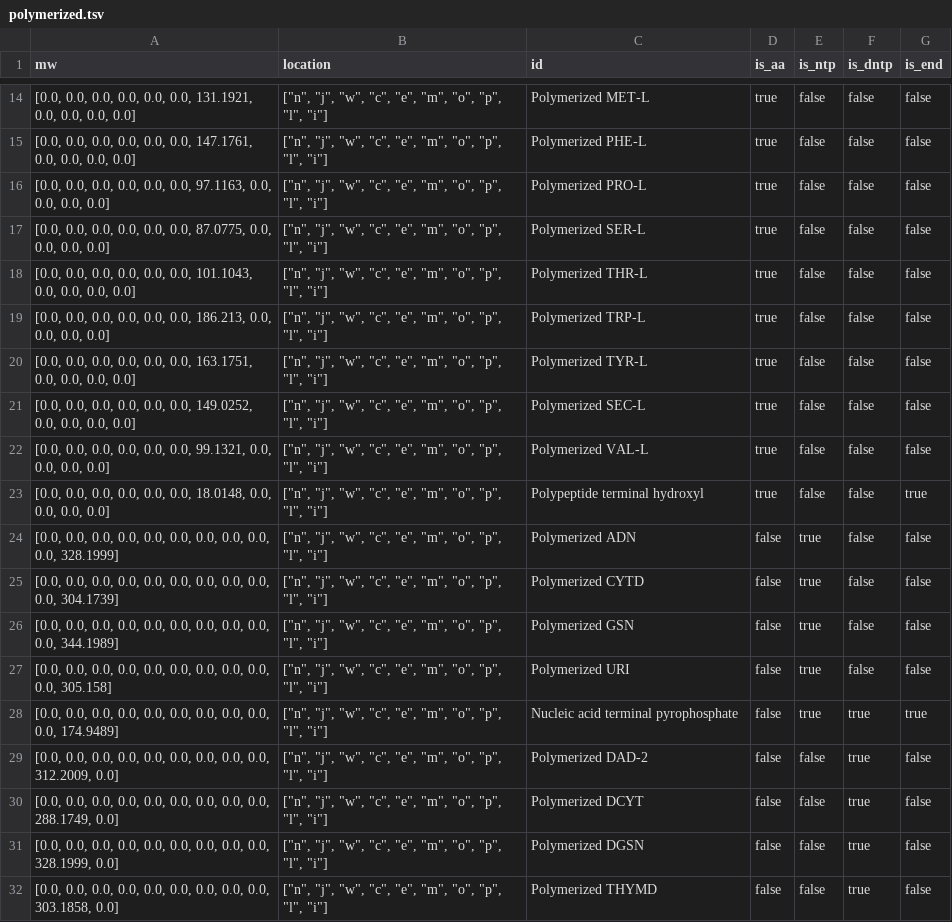
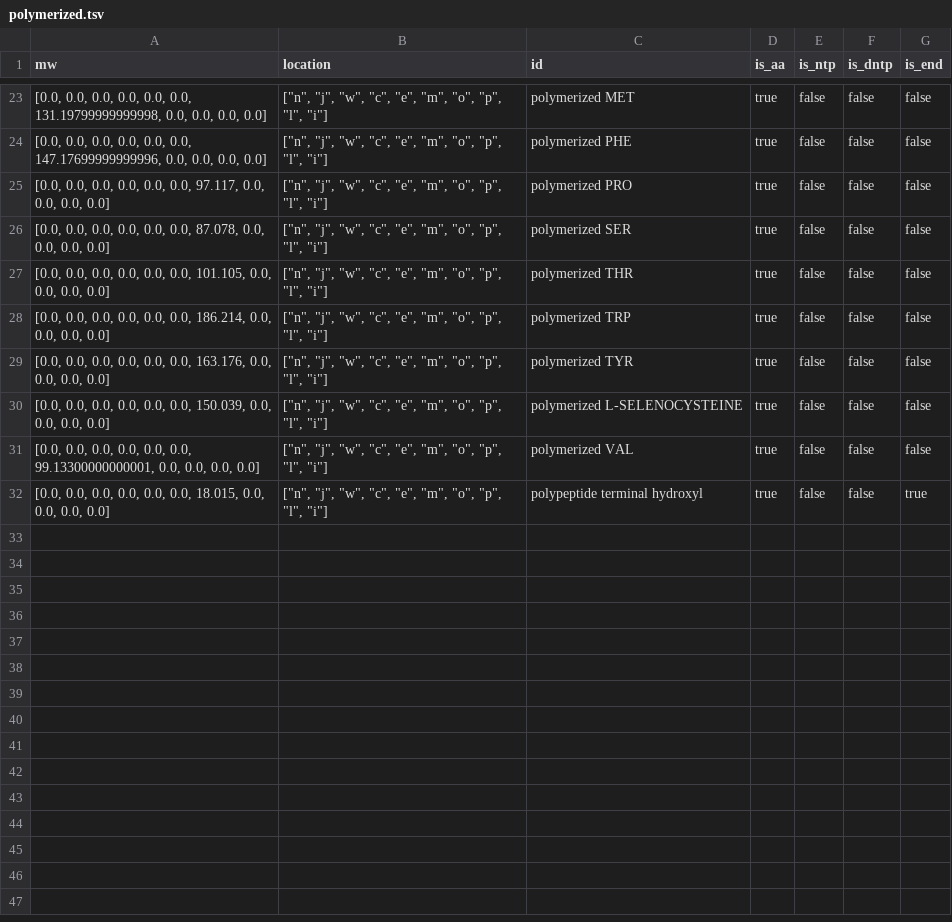
Before and after one commit to CovertLab/WholeCellEcoliRelease, a TSV file: reconstruction/ecoli/flat/polymerized.tsv, drawn as a sheet; only a part is shown, gaps mark what is left out; the diff covers the shown part only.

```diff
--- a/reconstruction/ecoli/flat/polymerized.tsv
+++ b/reconstruction/ecoli/flat/polymerized.tsv
@@ -14,19 +23,10 @@
-[0.0, 0.0, 0.0, 0.0, 0.0, 0.0, 131.1921, 0.0, 0.0, 0.0, 0.0]	["n", "j", "w", "c", "e", "m", "o", "p", "l", "i"]	"Polymerized MET-L"	true	false	false	false
-[0.0, 0.0, 0.0, 0.0, 0.0, 0.0, 147.1761, 0.0, 0.0, 0.0, 0.0]	["n", "j", "w", "c", "e", "m", "o", "p", "l", "i"]	"Polymerized PHE-L"	true	false	false	false
-[0.0, 0.0, 0.0, 0.0, 0.0, 0.0, 97.1163, 0.0, 0.0, 0.0, 0.0]	["n", "j", "w", "c", "e", "m", "o", "p", "l", "i"]	"Polymerized PRO-L"	true	false	false	false
-[0.0, 0.0, 0.0, 0.0, 0.0, 0.0, 87.0775, 0.0, 0.0, 0.0, 0.0]	["n", "j", "w", "c", "e", "m", "o", "p", "l", "i"]	"Polymerized SER-L"	true	false	false	false
-[0.0, 0.0, 0.0, 0.0, 0.0, 0.0, 101.1043, 0.0, 0.0, 0.0, 0.0]	["n", "j", "w", "c", "e", "m", "o", "p", "l", "i"]	"Polymerized THR-L"	true	false	false	false
-[0.0, 0.0, 0.0, 0.0, 0.0, 0.0, 186.213, 0.0, 0.0, 0.0, 0.0]	["n", "j", "w", "c", "e", "m", "o", "p", "l", "i"]	"Polymerized TRP-L"	true	false	false	false
-[0.0, 0.0, 0.0, 0.0, 0.0, 0.0, 163.1751, 0.0, 0.0, 0.0, 0.0]	["n", "j", "w", "c", "e", "m", "o", "p", "l", "i"]	"Polymerized TYR-L"	true	false	false	false
-[0.0, 0.0, 0.0, 0.0, 0.0, 0.0, 149.0252, 0.0, 0.0, 0.0, 0.0]	["n", "j", "w", "c", "e", "m", "o", "p", "l", "i"]	"Polymerized SEC-L"	true	false	false	false
-[0.0, 0.0, 0.0, 0.0, 0.0, 0.0, 99.1321, 0.0, 0.0, 0.0, 0.0]	["n", "j", "w", "c", "e", "m", "o", "p", "l", "i"]	"Polymerized VAL-L"	true	false	false	false
-[0.0, 0.0, 0.0, 0.0, 0.0, 0.0, 18.0148, 0.0, 0.0, 0.0, 0.0]	["n", "j", "w", "c", "e", "m", "o", "p", "l", "i"]	"Polypeptide terminal hydroxyl"	true	false	false	true
-[0.0, 0.0, 0.0, 0.0, 0.0, 0.0, 0.0, 0.0, 0.0, 0.0, 328.1999]	["n", "j", "w", "c", "e", "m", "o", "p", "l", "i"]	"Polymerized ADN"	false	true	false	false
-[0.0, 0.0, 0.0, 0.0, 0.0, 0.0, 0.0, 0.0, 0.0, 0.0, 304.1739]	["n", "j", "w", "c", "e", "m", "o", "p", "l", "i"]	"Polymerized CYTD"	false	true	false	false
-[0.0, 0.0, 0.0, 0.0, 0.0, 0.0, 0.0, 0.0, 0.0, 0.0, 344.1989]	["n", "j", "w", "c", "e", "m", "o", "p", "l", "i"]	"Polymerized GSN"	false	true	false	false
-[0.0, 0.0, 0.0, 0.0, 0.0, 0.0, 0.0, 0.0, 0.0, 0.0, 305.158]	["n", "j", "w", "c", "e", "m", "o", "p", "l", "i"]	"Polymerized URI"	false	true	false	false
-[0.0, 0.0, 0.0, 0.0, 0.0, 0.0, 0.0, 0.0, 0.0, 0.0, 174.9489]	["n", "j", "w", "c", "e", "m", "o", "p", "l", "i"]	"Nucleic acid terminal pyrophosphate"	false	true	true	true
-[0.0, 0.0, 0.0, 0.0, 0.0, 0.0, 0.0, 0.0, 0.0, 312.2009, 0.0]	["n", "j", "w", "c", "e", "m", "o", "p", "l", "i"]	"Polymerized DAD-2"	false	false	true	false
-[0.0, 0.0, 0.0, 0.0, 0.0, 0.0, 0.0, 0.0, 0.0, 288.1749, 0.0]	["n", "j", "w", "c", "e", "m", "o", "p", "l", "i"]	"Polymerized DCYT"	false	false	true	false
-[0.0, 0.0, 0.0, 0.0, 0.0, 0.0, 0.0, 0.0, 0.0, 328.1999, 0.0]	["n", "j", "w", "c", "e", "m", "o", "p", "l", "i"]	"Polymerized DGSN"	false	false	true	false
-[0.0, 0.0, 0.0, 0.0, 0.0, 0.0, 0.0, 0.0, 0.0, 303.1858, 0.0]	["n", "j", "w", "c", "e", "m", "o", "p", "l", "i"]	"Polymerized THYMD"	false	false	true	false
+[0.0, 0.0, 0.0, 0.0, 0.0, 0.0, 131.19799999999998, 0.0, 0.0, 0.0, 0.0]	["n", "j", "w", "c", "e", "m", "o", "p", "l", "i"]	"polymerized MET"	true	false	false	false
+[0.0, 0.0, 0.0, 0.0, 0.0, 0.0, 147.17699999999996, 0.0, 0.0, 0.0, 0.0]	["n", "j", "w", "c", "e", "m", "o", "p", "l", "i"]	"polymerized PHE"	true	false	false	false
+[0.0, 0.0, 0.0, 0.0, 0.0, 0.0, 97.117, 0.0, 0.0, 0.0, 0.0]	["n", "j", "w", "c", "e", "m", "o", "p", "l", "i"]	"polymerized PRO"	true	false	false	false
+[0.0, 0.0, 0.0, 0.0, 0.0, 0.0, 87.078, 0.0, 0.0, 0.0, 0.0]	["n", "j", "w", "c", "e", "m", "o", "p", "l", "i"]	"polymerized SER"	true	false	false	false
+[0.0, 0.0, 0.0, 0.0, 0.0, 0.0, 101.105, 0.0, 0.0, 0.0, 0.0]	["n", "j", "w", "c", "e", "m", "o", "p", "l", "i"]	"polymerized THR"	true	false	false	false
+[0.0, 0.0, 0.0, 0.0, 0.0, 0.0, 186.214, 0.0, 0.0, 0.0, 0.0]	["n", "j", "w", "c", "e", "m", "o", "p", "l", "i"]	"polymerized TRP"	true	false	false	false
+[0.0, 0.0, 0.0, 0.0, 0.0, 0.0, 163.176, 0.0, 0.0, 0.0, 0.0]	["n", "j", "w", "c", "e", "m", "o", "p", "l", "i"]	"polymerized TYR"	true	false	false	false
+[0.0, 0.0, 0.0, 0.0, 0.0, 0.0, 150.039, 0.0, 0.0, 0.0, 0.0]	["n", "j", "w", "c", "e", "m", "o", "p", "l", "i"]	"polymerized L-SELENOCYSTEINE"	true	false	false	false
+[0.0, 0.0, 0.0, 0.0, 0.0, 0.0, 99.13300000000001, 0.0, 0.0, 0.0, 0.0]	["n", "j", "w", "c", "e", "m", "o", "p", "l", "i"]	"polymerized VAL"	true	false	false	false
+[0.0, 0.0, 0.0, 0.0, 0.0, 0.0, 18.015, 0.0, 0.0, 0.0, 0.0]	["n", "j", "w", "c", "e", "m", "o", "p", "l", "i"]	"polypeptide terminal hydroxyl"	true	false	false	true
```
Also changed, not shown: 9 added rows and 24 edited cells elsewhere in this file, reconstruction/ecoli/flat/proteinComplexes.tsv, 4 other files.
